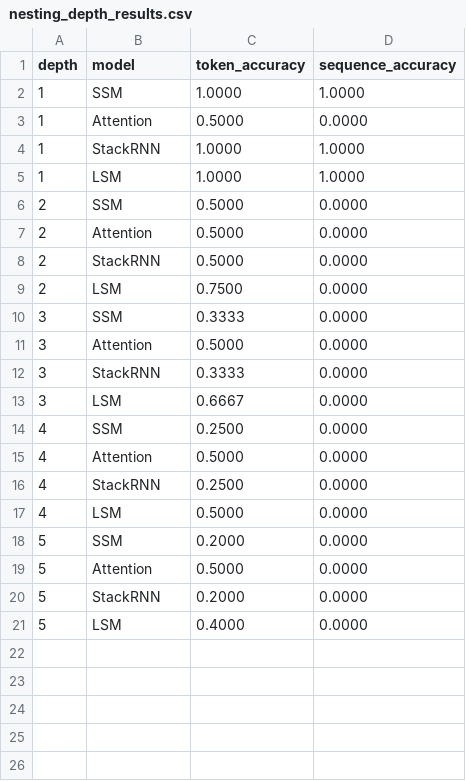
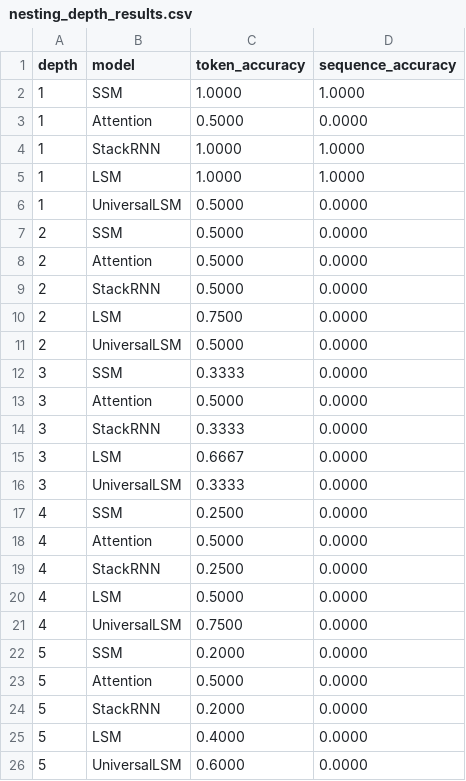
Before and after one commit to mingusb/transformer-golf, a CSV file: results/test_pipeline_nesting/nesting_depth_results.csv, drawn as a sheet; the diff names each change by its address in the sheet, - before the commit and + after, or states it on an @@ line.

```diff
--- a/results/test_pipeline_nesting/nesting_depth_results.csv
+++ b/results/test_pipeline_nesting/nesting_depth_results.csv
+row 6: 1 | UniversalLSM | 0.5000 | 0.0000
+row 11: 2 | UniversalLSM | 0.5000 | 0.0000
+row 16: 3 | UniversalLSM | 0.3333 | 0.0000
+row 21: 4 | UniversalLSM | 0.7500 | 0.0000
+row 26: 5 | UniversalLSM | 0.6000 | 0.0000
```
Also changed, not shown: results/test_run/nesting_depth_results.csv, 6 other files.
